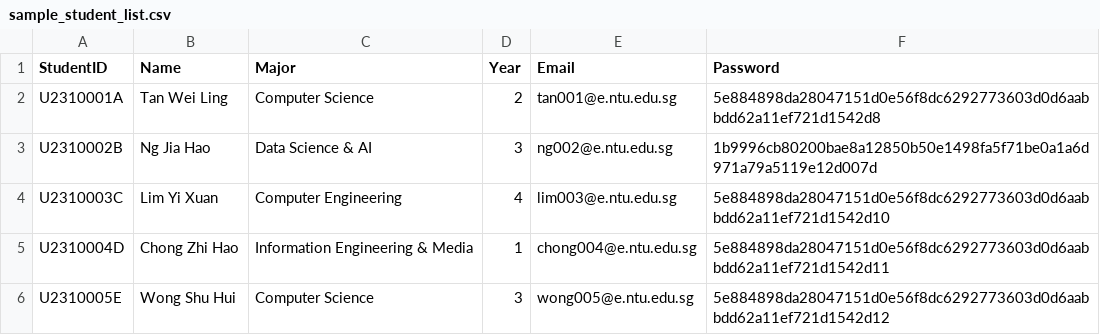
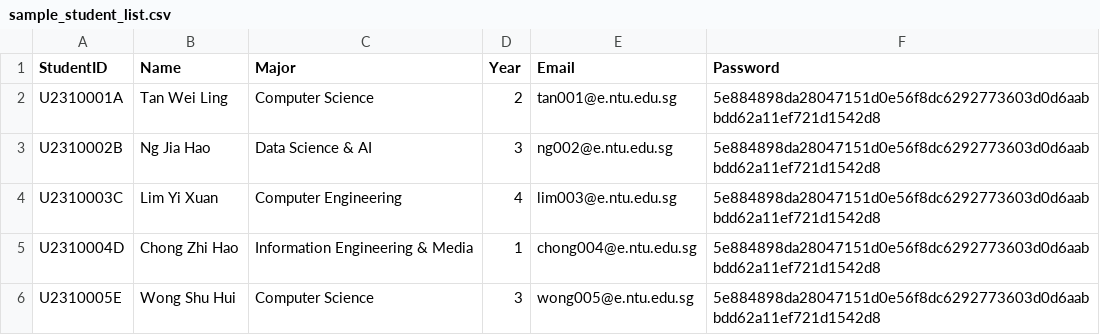
Before and after one commit to pixelhypercube/sc2002-oop, a CSV file: sc2002OOP/src/data/sample_student_list.csv, drawn as a sheet.

```diff
--- a/sc2002OOP/src/data/sample_student_list.csv
+++ b/sc2002OOP/src/data/sample_student_list.csv
@@ -2,5 +2,5 @@ StudentID,Name,Major,Year,Email,Password
 U2310001A,Tan Wei Ling,Computer Science,2,tan001@e.ntu.edu.sg,5e884898da28047151d0e56f8dc6292773603d0d6aabbdd62a11ef721d1542d8
-U2310002B,Ng Jia Hao,Data Science & AI,3,ng002@e.ntu.edu.sg,1b9996cb80200bae8a12850b50e1498fa5f71be0a1a6d971a79a5119e12d007d
-U2310003C,Lim Yi Xuan,Computer Engineering,4,lim003@e.ntu.edu.sg,5e884898da28047151d0e56f8dc6292773603d0d6aabbdd62a11ef721d1542d10
-U2310004D,Chong Zhi Hao,Information Engineering & Media,1,chong004@e.ntu.edu.sg,5e884898da28047151d0e56f8dc6292773603d0d6aabbdd62a11ef721d1542d11
-U2310005E,Wong Shu Hui,Computer Science,3,wong005@e.ntu.edu.sg,5e884898da28047151d0e56f8dc6292773603d0d6aabbdd62a11ef721d1542d12
+U2310002B,Ng Jia Hao,Data Science & AI,3,ng002@e.ntu.edu.sg,5e884898da28047151d0e56f8dc6292773603d0d6aabbdd62a11ef721d1542d8
+U2310003C,Lim Yi Xuan,Computer Engineering,4,lim003@e.ntu.edu.sg,5e884898da28047151d0e56f8dc6292773603d0d6aabbdd62a11ef721d1542d8
+U2310004D,Chong Zhi Hao,Information Engineering & Media,1,chong004@e.ntu.edu.sg,5e884898da28047151d0e56f8dc6292773603d0d6aabbdd62a11ef721d1542d8
+U2310005E,Wong Shu Hui,Computer Science,3,wong005@e.ntu.edu.sg,5e884898da28047151d0e56f8dc6292773603d0d6aabbdd62a11ef721d1542d8
```
Also changed, not shown: sc2002OOP/src/data/sample_company_representative_list.csv, sc2002OOP/src/data/sample_staff_list.csv, 51 other files.
